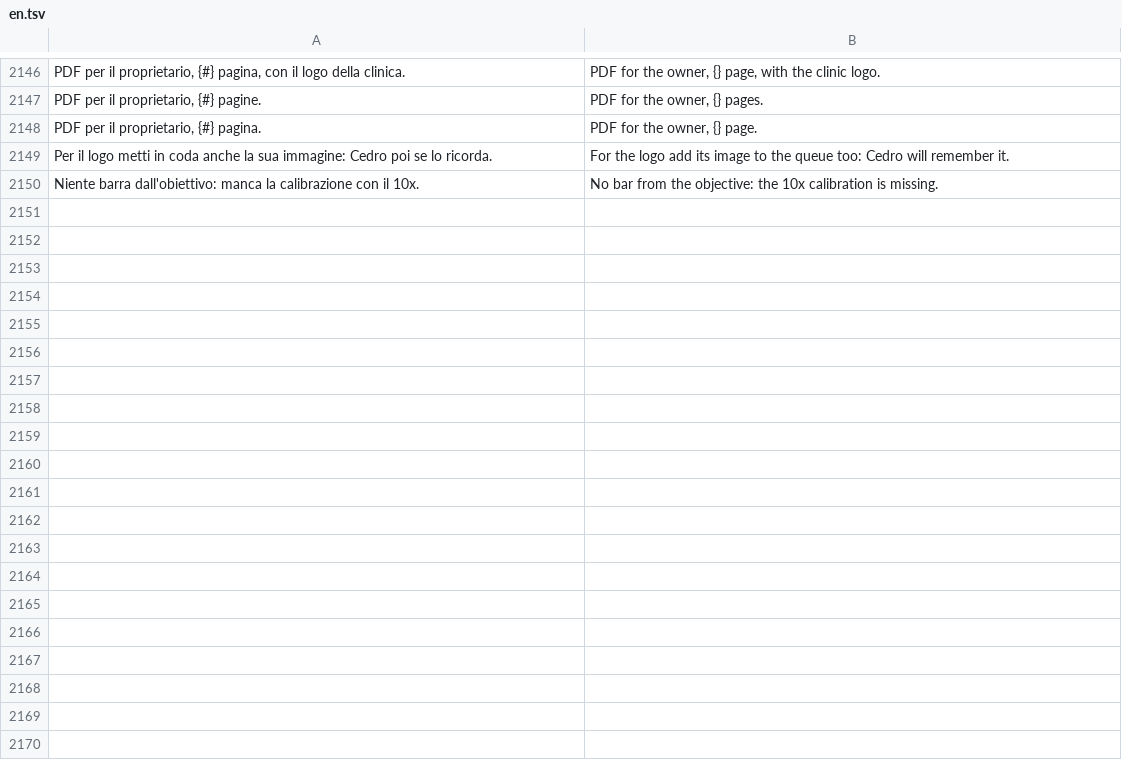
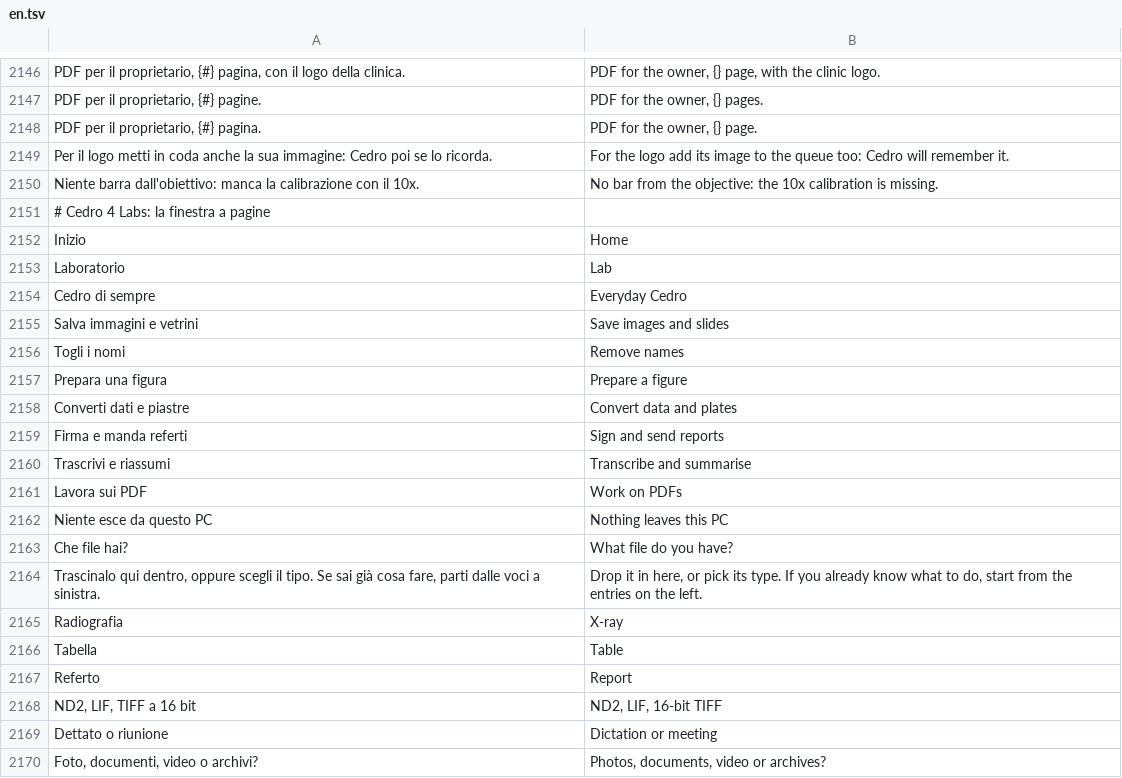
Before and after one commit to realfulvio/cedro, a TSV file: i18n/en.tsv, drawn as a sheet; only a part is shown, gaps mark what is left out; the diff covers the shown part only; the diff names each change by its address in the sheet, - before the commit and + after, or states it on an @@ line.

```diff
--- a/i18n/en.tsv
+++ b/i18n/en.tsv
+row 2151: # Cedro 4 Labs: la finestra a pagine
+row 2152: Inizio | Home
+row 2153: Laboratorio | Lab
+row 2154: Cedro di sempre | Everyday Cedro
+row 2155: Salva immagini e vetrini | Save images and slides
+row 2156: Togli i nomi | Remove names
+row 2157: Prepara una figura | Prepare a figure
+row 2158: Converti dati e piastre | Convert data and plates
+row 2159: Firma e manda referti | Sign and send reports
+row 2160: Trascrivi e riassumi | Transcribe and summarise
+row 2161: Lavora sui PDF | Work on PDFs
+row 2162: Niente esce da questo PC | Nothing leaves this PC
+row 2163: Che file hai? | What file do you have?
+row 2164: Trascinalo qui dentro, oppure scegli il tipo. Se sai già cosa fare, parti dalle voci a sinistra. | Drop it in here, or pick its type. If you already know what to do, start from the entries on the left.
+row 2165: Radiografia | X-ray
+row 2166: Tabella | Table
+row 2167: Referto | Report
+row 2168: ND2, LIF, TIFF a 16 bit | ND2, LIF, 16-bit TIFF
+row 2169: Dettato o riunione | Dictation or meeting
+row 2170: Foto, documenti, video o archivi? | Photos, documents, video or archives?
```
Also changed, not shown: 22 added rows and 2 removed rows elsewhere in this file, 25 other files.
